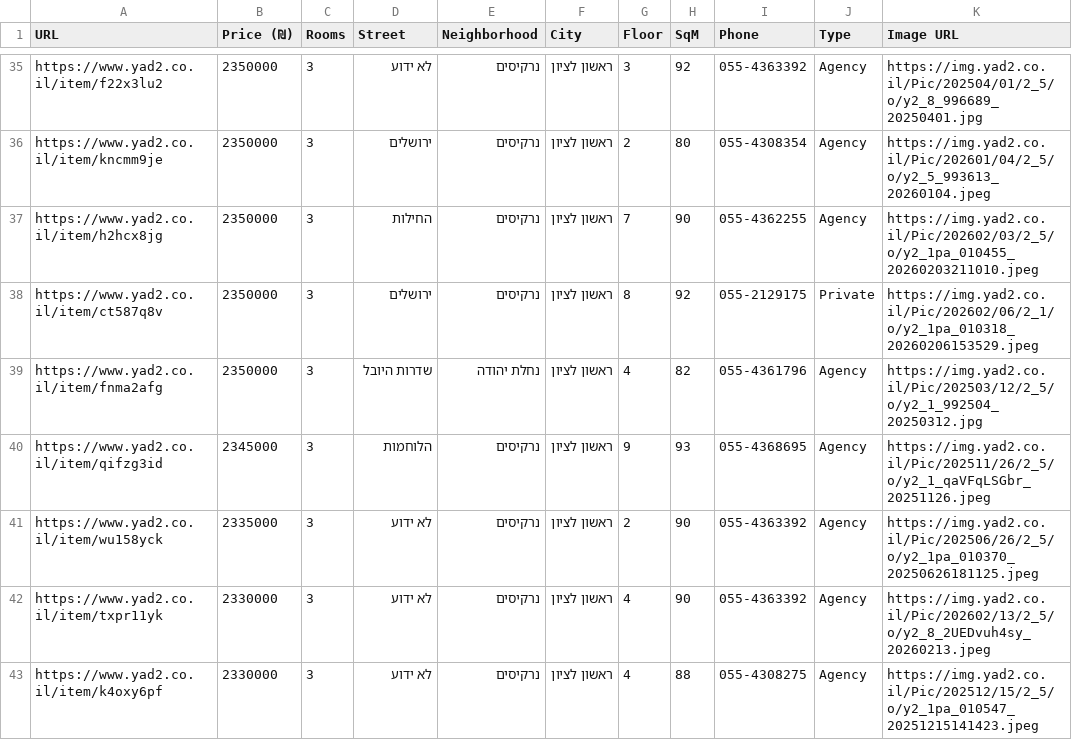
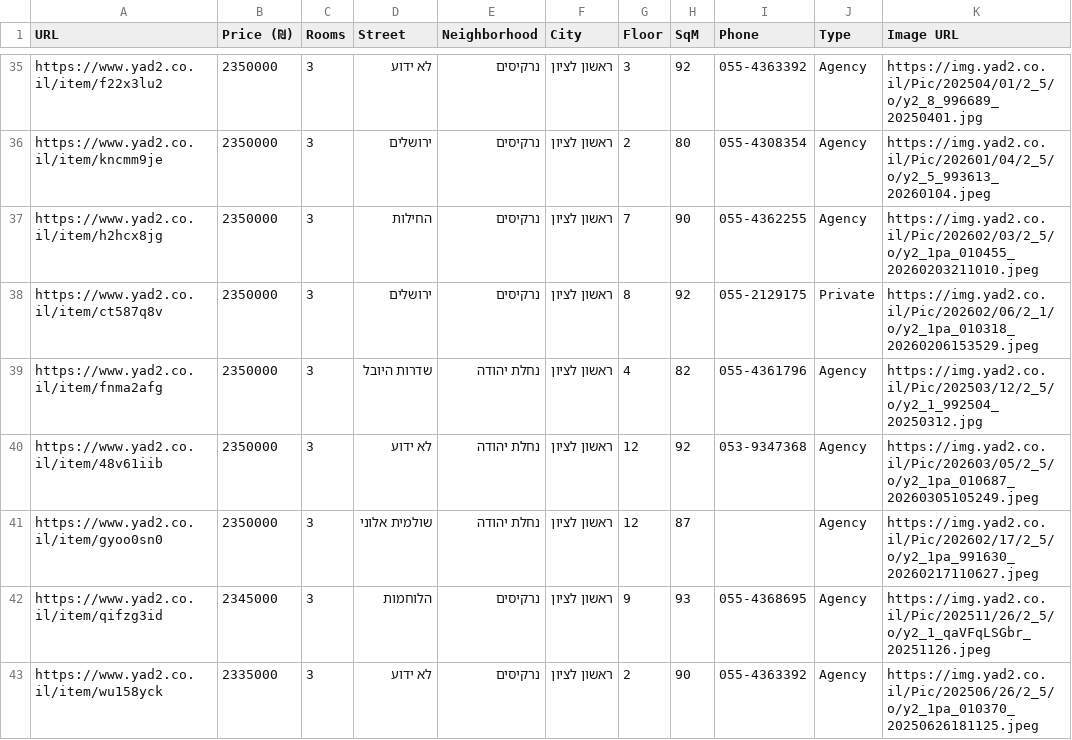
Before and after one commit to ziv9529/real-estate-tracker, a CSV file: listings.csv, drawn as a sheet; only a part is shown, gaps mark what is left out; the shorter side is filled out with more unchanged rows; the diff names each change by its address in the sheet, - before the commit and + after, or states it on an @@ line.

```diff
--- a/listings.csv
+++ b/listings.csv
+row 40: https://www.yad2.co.il/item/48v61iib | 2350000 | 3 | לא ידוע | נחלת יהודה | ראשון לציון | 12 | 92 | 053-9347368 | Agency | https://img.yad2.co.il/Pic/202603/05/2_5/o/y2_1pa_010687_20260305105249.jpeg
+row 41: https://www.yad2.co.il/item/gyoo0sn0 | 2350000 | 3 | שולמית אלוני | נחלת יהודה | ראשון לציון | 12 | 87 |  | Agency | https://img.yad2.co.il/Pic/202602/17/2_5/o/y2_1pa_991630_20260217110627.jpeg
```
Also changed, not shown: 3 other files.
